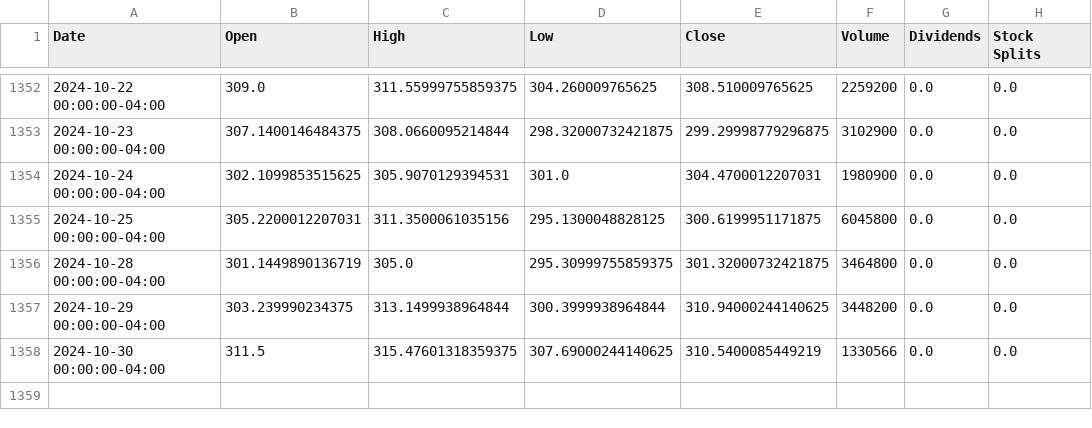
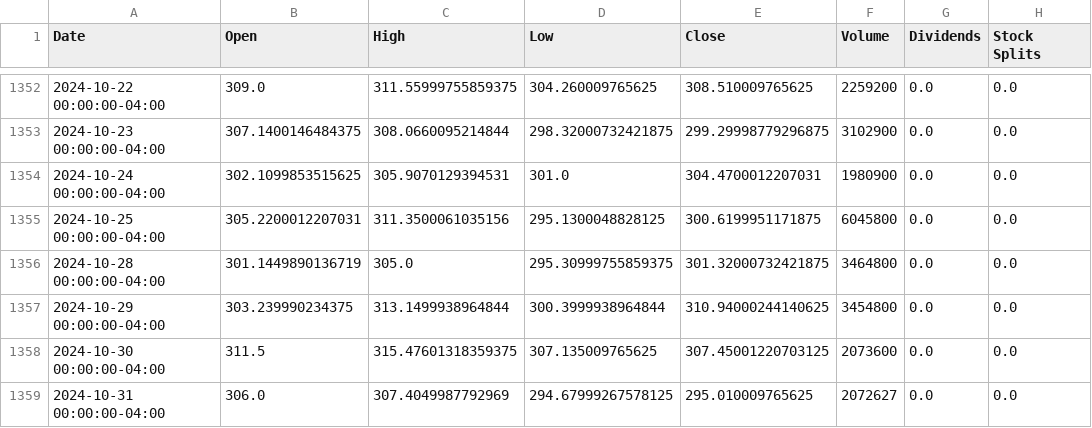
Before and after one commit to sebst/thatus-wi-2024-stocks, a CSV file: data/CRWD.csv, drawn as a sheet; only a part is shown, gaps mark what is left out.

Commit message:
Update stock data

```diff
--- a/data/CRWD.csv
+++ b/data/CRWD.csv
@@ -1356,3 +1356,4 @@ Date,Open,High,Low,Close,Volume,Dividends,Stock Splits
 2024-10-28 00:00:00-04:00,301.1449890136719,305.0,295.30999755859375,301.32000732421875,3464800,0.0,0.0
-2024-10-29 00:00:00-04:00,303.239990234375,313.1499938964844,300.3999938964844,310.94000244140625,3448200,0.0,0.0
-2024-10-30 00:00:00-04:00,311.5,315.47601318359375,307.69000244140625,310.5400085449219,1330566,0.0,0.0
+2024-10-29 00:00:00-04:00,303.239990234375,313.1499938964844,300.3999938964844,310.94000244140625,3454800,0.0,0.0
+2024-10-30 00:00:00-04:00,311.5,315.47601318359375,307.135009765625,307.45001220703125,2073600,0.0,0.0
+2024-10-31 00:00:00-04:00,306.0,307.4049987792969,294.67999267578125,295.010009765625,2072627,0.0,0.0
```
Also changed, not shown: 5 other files.
